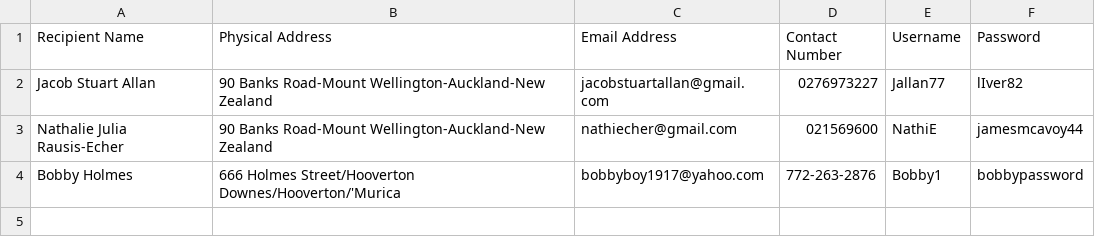
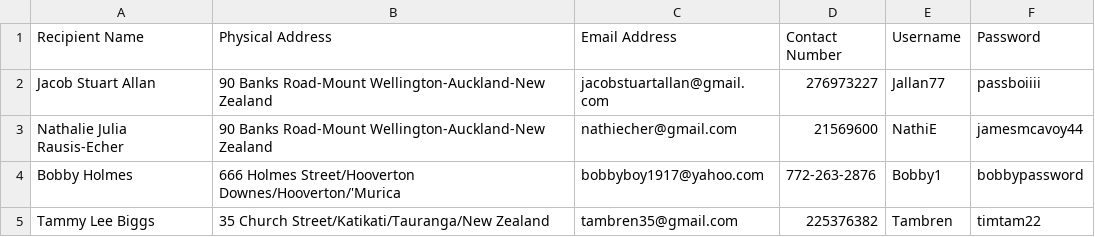
Before and after one commit to Jallan777/Blood-Bank-System, a CSV file: NZ Blood Bank System/NZ Blood Bank System/RecipientInfo.csv, drawn as a sheet.

```diff
--- a/NZ Blood Bank System/NZ Blood Bank System/RecipientInfo.csv
+++ b/NZ Blood Bank System/NZ Blood Bank System/RecipientInfo.csv
@@ -1,4 +1,5 @@
 Recipient Name,Physical Address,Email Address,Contact Number,Username,Password
-Jacob Stuart Allan, 90 Banks Road-Mount Wellington-Auckland-New Zealand, jacobstuartallan@gmail.com, 0276973227, Jallan77, lIver82
-Nathalie Julia Rausis-Echer, 90 Banks Road-Mount Wellington-Auckland-New Zealand, nathiecher@gmail.com, 021569600, NathiE, jamesmcavoy44
+Jacob Stuart Allan, 90 Banks Road-Mount Wellington-Auckland-New Zealand, jacobstuartallan@gmail.com,276973227, Jallan77, passboiiii
+Nathalie Julia Rausis-Echer, 90 Banks Road-Mount Wellington-Auckland-New Zealand, nathiecher@gmail.com,21569600, NathiE, jamesmcavoy44
 Bobby Holmes, 666 Holmes Street/Hooverton Downes/Hooverton/'Murica, bobbyboy1917@yahoo.com, 772-263-2876, Bobby1, bobbypassword
+Tammy Lee Biggs, 35 Church Street/Katikati/Tauranga/New Zealand, tambren35@gmail.com,225376382, Tambren, timtam22
```
Also changed, not shown: NZ Blood Bank System/NZ Blood Bank System/DonorInfo.csv, 18 other files.
